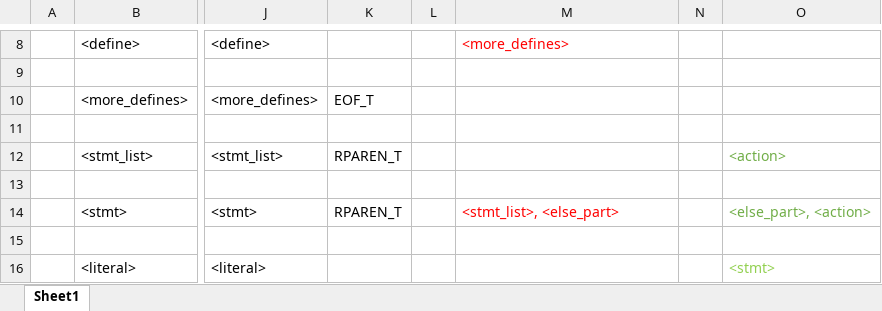
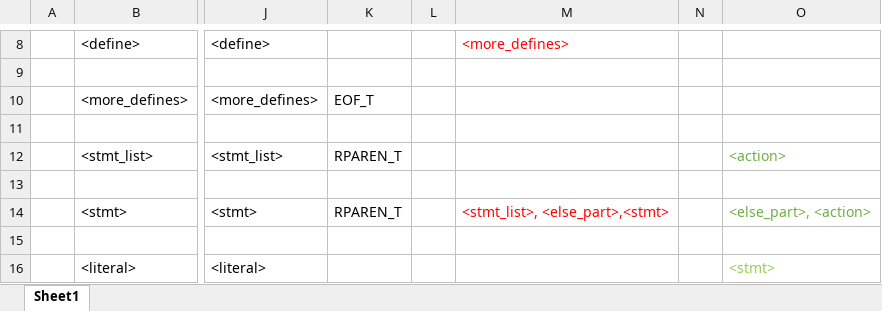
Before and after one commit to JustinR840/CS460P2, an Excel workbook: CS460P2FirstsFollows.xlsx, sheet Sheet1, drawn as a sheet; only a part is shown, gaps mark what is left out; values as stored, in another font and other column widths than the file's, no borders; the diff covers the shown part only; the diff names each change by its address in the sheet, - before the commit and + after, or states it on an @@ line.

```diff
--- a/CS460P2FirstsFollows.xlsx (sheet Sheet1)
+++ b/CS460P2FirstsFollows.xlsx (sheet Sheet1)
-M14: <stmt_list>, <else_part>
+M14: <stmt_list>, <else_part>,<stmt>
```
Also changed, not shown: 35 added rows elsewhere in this sheet, 39 other files.
